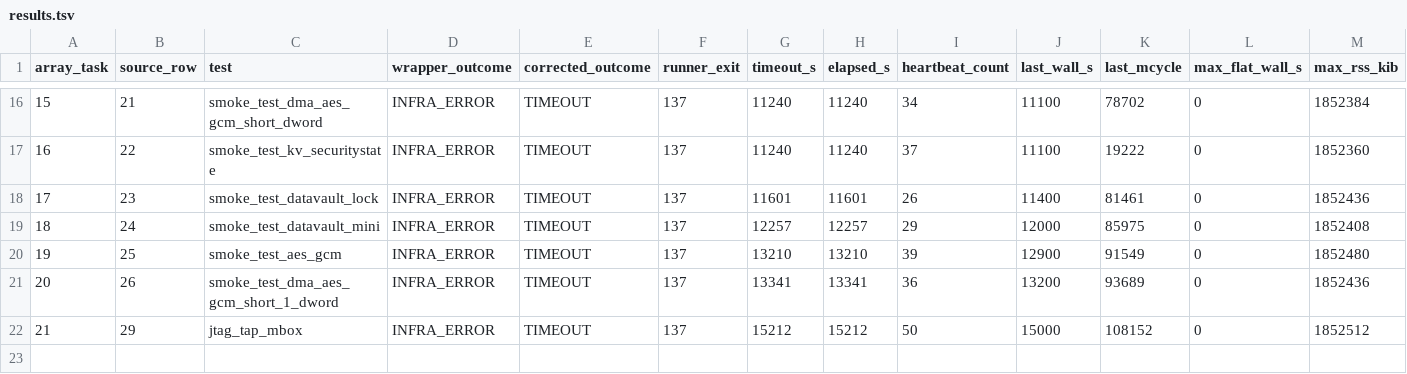
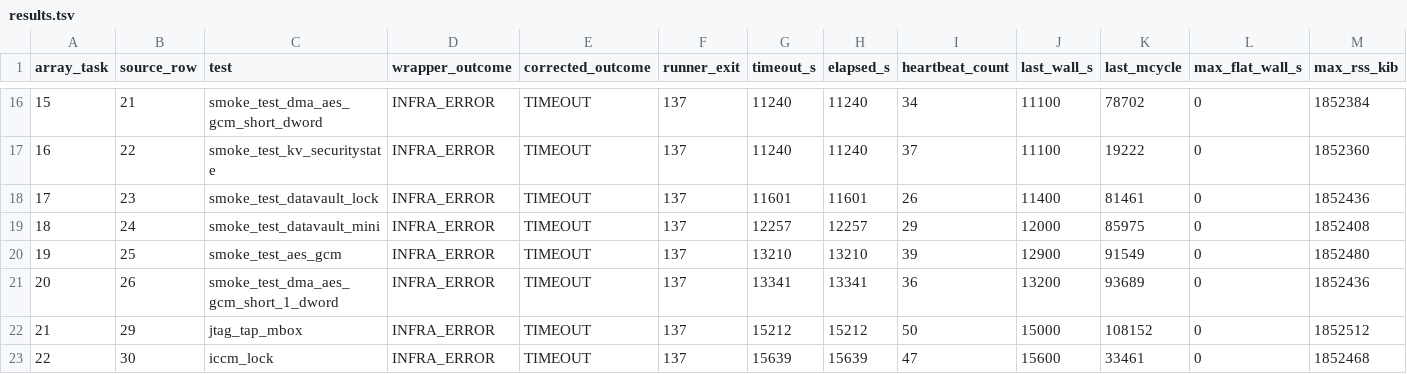
Before and after one commit to QD-EDA/qd-bfm, a TSV file: evidence/caliptra-bfm-top-firmware-wave1-c339-20261012/m5b-rerun-20261012-01/timeout-reclassification-799/results.tsv, drawn as a sheet; only a part is shown, gaps mark what is left out.

Commit message:
docs: record array 799 task 22 timeout evidence

```diff
--- a/evidence/caliptra-bfm-top-firmware-wave1-c339-20261012/m5b-rerun-20261012-01/timeout-reclassification-799/results.tsv
+++ b/evidence/caliptra-bfm-top-firmware-wave1-c339-20261012/m5b-rerun-20261012-01/timeout-reclassification-799/results.tsv
@@ -22 +22,2 @@ array_task	source_row	test	wrapper_outcome	corrected_outcome	runner_exit	timeout
 21	29	jtag_tap_mbox	INFRA_ERROR	TIMEOUT	137	15212	15212	50	15000	108152	0	1852512
+22	30	iccm_lock	INFRA_ERROR	TIMEOUT	137	15639	15639	47	15600	33461	0	1852468
```
Also changed, not shown: evidence/caliptra-bfm-top-firmware-wave1-c339-20261012/m5b-rerun-20261012-01/results.tsv, 30 other files.
